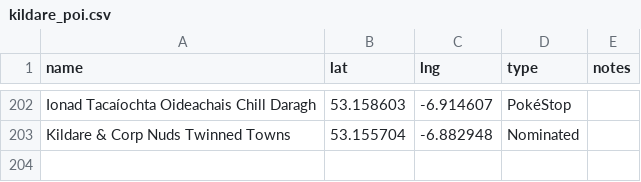
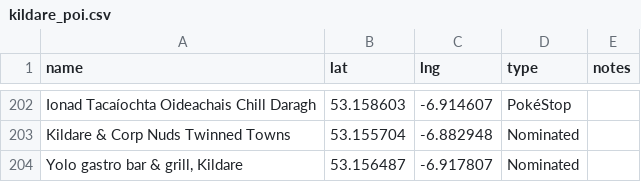
Before and after one commit to gsmitheidw/pogo-s2-kildare, a CSV file: kildare_poi.csv, drawn as a sheet; only a part is shown, gaps mark what is left out.

Commit message:
update csv

```diff
--- a/kildare_poi.csv
+++ b/kildare_poi.csv
@@ -203 +203,2 @@ Ionad Tacaíochta Oideachais Chill Daragh,53.158603,-6.914607,PokéStop
 "Kildare & Corp Nuds Twinned Towns",53.155704,-6.882948,Nominated
+"Yolo gastro bar & grill, Kildare",53.156487,-6.917807,Nominated
```
